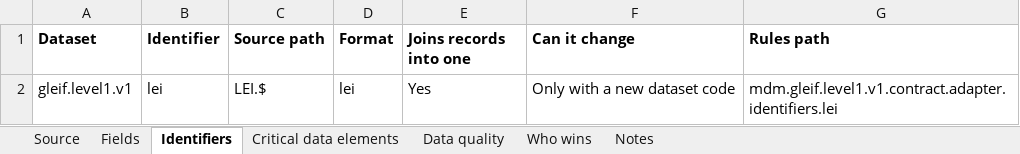
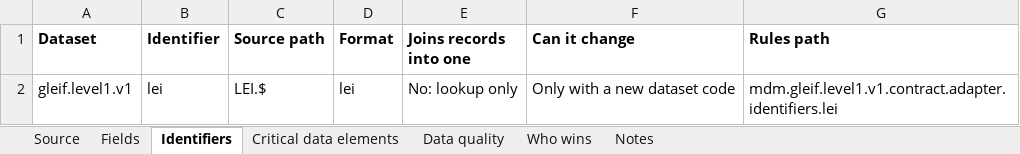
Before and after one commit to paulananth/edgartools-platform, an Excel workbook: rules/sources/gleif/MAPPING.xlsx, sheet Identifiers, drawn as a sheet; values as stored, in another font and other column widths than the file's, no borders; the diff names each change by its address in the sheet, - before the commit and + after, or states it on an @@ line.

```diff
--- a/rules/sources/gleif/MAPPING.xlsx (sheet Identifiers)
+++ b/rules/sources/gleif/MAPPING.xlsx (sheet Identifiers)
-E2 (Joins records into one): Yes
+E2 (Joins records into one): No: lookup only
```
Also changed, not shown: 8 other files.
